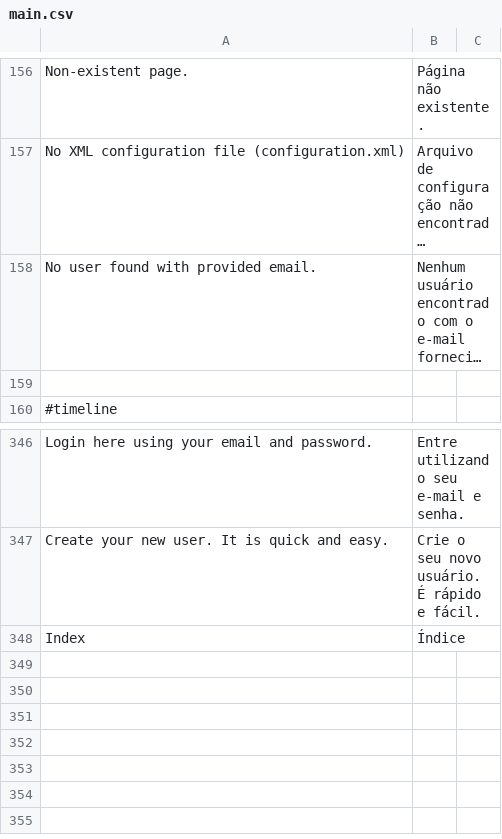
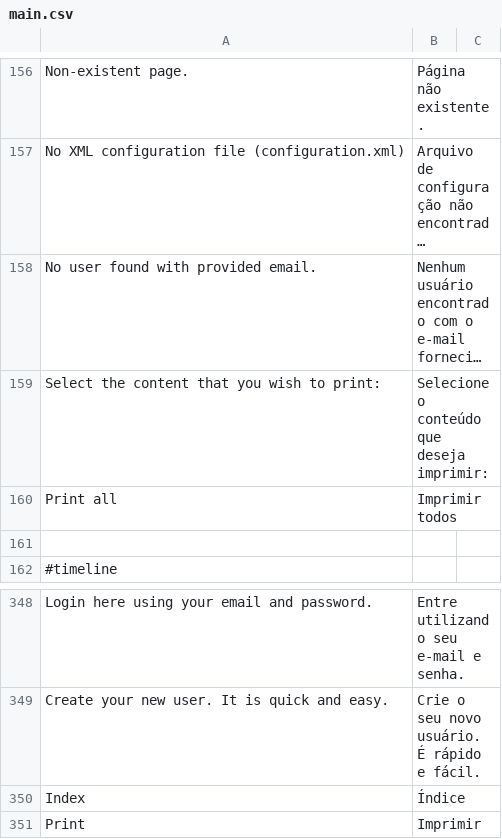
Before and after one commit to preceptor/trilhas-core, a CSV file: data/language/pt_BR/main.csv, drawn as a sheet; only a part is shown, gaps mark what is left out; long unchanged cells end in …; the diff names each change by its address in the sheet, - before the commit and + after, or states it on an @@ line.

Commit message:
Adicionando a opção de impressão de conteúdo

```diff
--- a/data/language/pt_BR/main.csv
+++ b/data/language/pt_BR/main.csv
+row 159: Select the content that you wish to print: | Selecione o conteúdo que deseja imprimir:
+row 160: Print all | Imprimir todos
+row 351: Print | Imprimir
```
Also changed, not shown: 4 other files.
